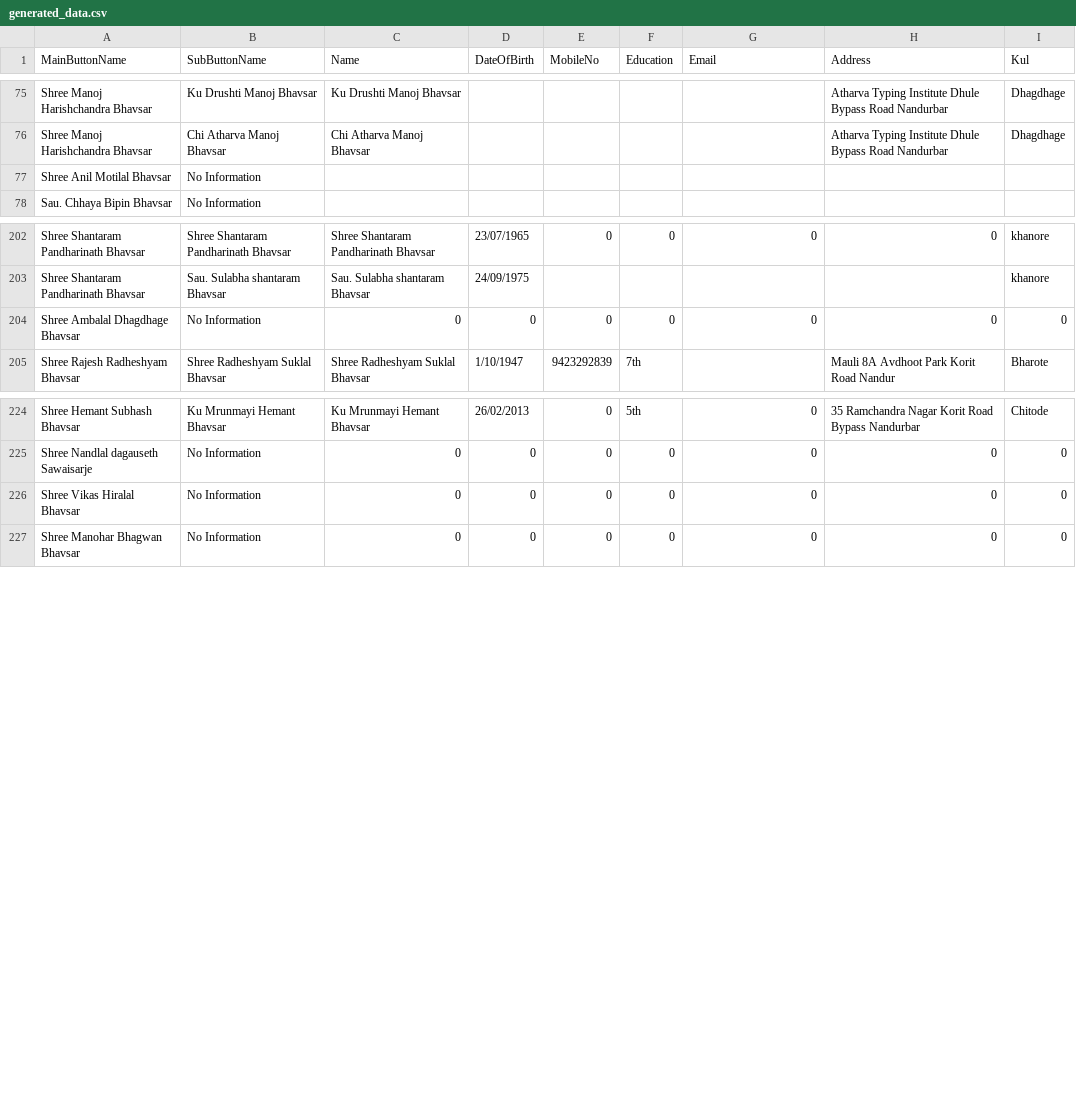
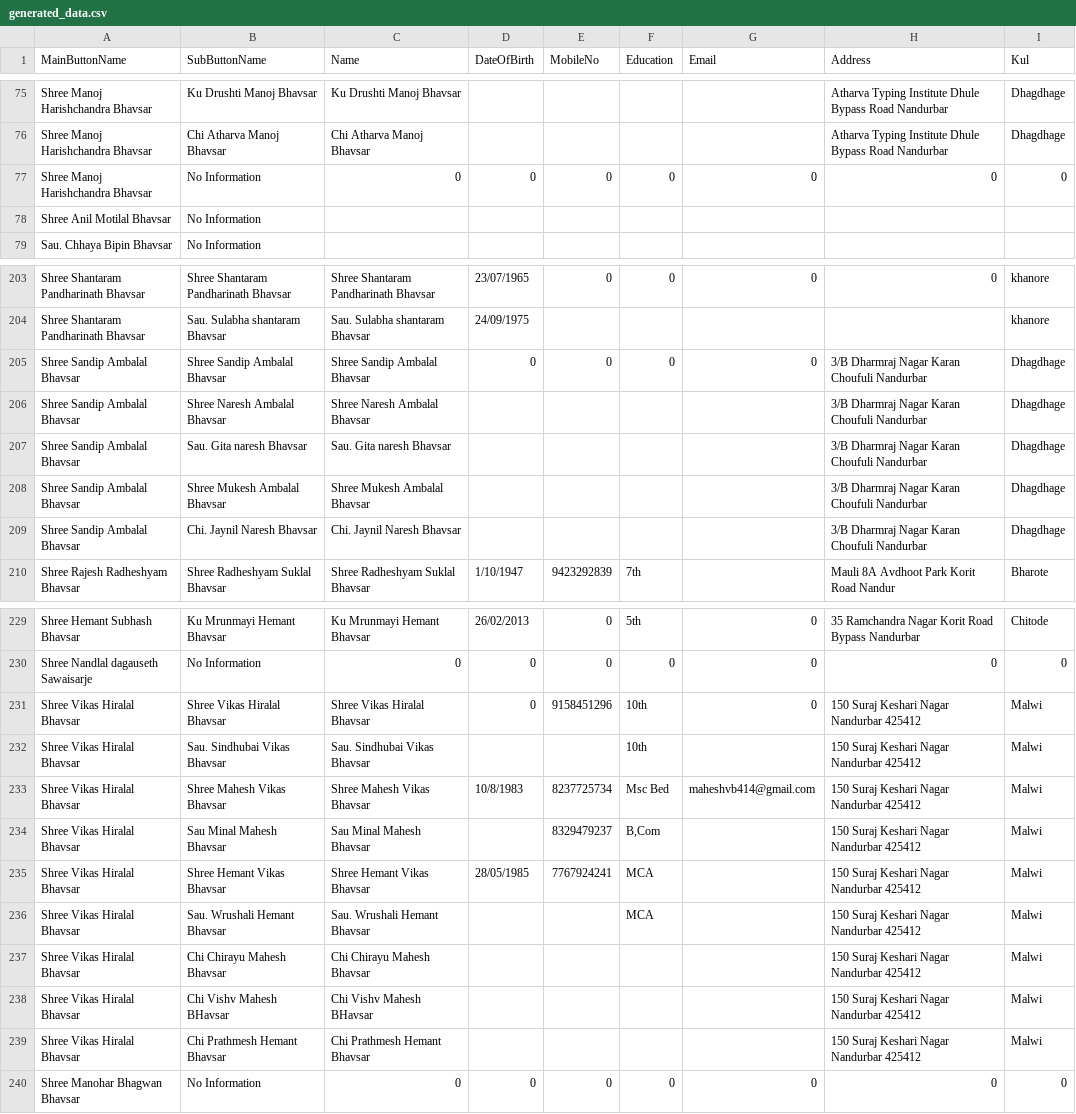
Before and after one commit to KailasBhavsar/BhavsarSamajNandurbar, a CSV file: generated_data.csv, drawn as a sheet; only a part is shown, gaps mark what is left out.

Commit message:
Update generated_data.csv

```diff
--- a/generated_data.csv
+++ b/generated_data.csv
@@ -76,2 +76,3 @@ Shree Manoj Harishchandra Bhavsar,Ku Drushti Manoj Bhavsar,Ku Drushti Manoj Bhav
 Shree Manoj Harishchandra Bhavsar,Chi Atharva Manoj Bhavsar,Chi Atharva Manoj Bhavsar,,,,,Atharva Typing Institute Dhule Bypass Road Nandurbar,Dhagdhage
+Shree Manoj Harishchandra Bhavsar,No Information,0,0,0,0,0,0,0
 Shree Anil Motilal Bhavsar,No Information,,,,,,,
@@ -203,3 +204,7 @@ Shree Shantaram Pandharinath Bhavsar,Shree Shantaram Pandharinath Bhavsar,Shree
 Shree Shantaram Pandharinath Bhavsar,Sau. Sulabha shantaram Bhavsar,Sau. Sulabha shantaram Bhavsar,24/09/1975,,,,,khanore
-Shree Ambalal Dhagdhage Bhavsar,No Information,0,0,0,0,0,0,0
+Shree Sandip Ambalal Bhavsar,Shree Sandip Ambalal Bhavsar,Shree Sandip Ambalal Bhavsar,0,0,0,0,3/B Dharmraj Nagar Karan Choufuli Nandurbar,Dhagdhage
+Shree Sandip Ambalal Bhavsar,Shree Naresh Ambalal Bhavsar,Shree Naresh Ambalal Bhavsar,,,,,3/B Dharmraj Nagar Karan Choufuli Nandurbar,Dhagdhage
+Shree Sandip Ambalal Bhavsar,Sau. Gita naresh Bhavsar,Sau. Gita naresh Bhavsar,,,,,3/B Dharmraj Nagar Karan Choufuli Nandurbar,Dhagdhage
+Shree Sandip Ambalal Bhavsar,Shree Mukesh Ambalal Bhavsar,Shree Mukesh Ambalal Bhavsar,,,,,3/B Dharmraj Nagar Karan Choufuli Nandurbar,Dhagdhage
+Shree Sandip Ambalal Bhavsar,Chi. Jaynil Naresh Bhavsar,Chi. Jaynil Naresh Bhavsar,,,,,3/B Dharmraj Nagar Karan Choufuli Nandurbar,Dhagdhage
 Shree Rajesh Radheshyam Bhavsar,Shree Radheshyam Suklal Bhavsar,Shree Radheshyam Suklal Bhavsar,1/10/1947,9423292839,7th,,Mauli 8A Avdhoot Park Korit Road Nandur,Bharote
@@ -225,3 +230,11 @@ Shree Hemant Subhash Bhavsar,Ku Mrunmayi Hemant Bhavsar,Ku Mrunmayi Hemant Bhavs
 Shree Nandlal dagauseth Sawaisarje,No Information,0,0,0,0,0,0,0
-Shree Vikas Hiralal Bhavsar,No Information,0,0,0,0,0,0,0
+Shree Vikas Hiralal Bhavsar,Shree Vikas Hiralal Bhavsar,Shree Vikas Hiralal Bhavsar,0,9158451296,10th,0,150 Suraj Keshari Nagar  Nandurbar 425412,Malwi
+Shree Vikas Hiralal Bhavsar,Sau. Sindhubai Vikas  Bhavsar,Sau. Sindhubai Vikas  Bhavsar,,,10th,,150 Suraj Keshari Nagar  Nandurbar 425412,Malwi
+Shree Vikas Hiralal Bhavsar,Shree Mahesh Vikas  Bhavsar,Shree Mahesh Vikas  Bhavsar,10/8/1983,8237725734,Msc Bed,maheshvb414@gmail.com,150 Suraj Keshari Nagar  Nandurbar 425412,Malwi
+Shree Vikas Hiralal Bhavsar,Sau Minal Mahesh Bhavsar,Sau Minal Mahesh Bhavsar,,8329479237,"B,Com",,150 Suraj Keshari Nagar  Nandurbar 425412,Malwi
+Shree Vikas Hiralal Bhavsar,Shree Hemant Vikas  Bhavsar,Shree Hemant Vikas  Bhavsar,28/05/1985,7767924241,MCA,,150 Suraj Keshari Nagar  Nandurbar 425412,Malwi
+Shree Vikas Hiralal Bhavsar,Sau. Wrushali Hemant Bhavsar,Sau. Wrushali Hemant Bhavsar,,,MCA,,150 Suraj Keshari Nagar  Nandurbar 425412,Malwi
+Shree Vikas Hiralal Bhavsar,Chi Chirayu Mahesh Bhavsar,Chi Chirayu Mahesh Bhavsar,,,,,150 Suraj Keshari Nagar  Nandurbar 425412,Malwi
+Shree Vikas Hiralal Bhavsar,Chi Vishv Mahesh BHavsar,Chi Vishv Mahesh BHavsar,,,,,150 Suraj Keshari Nagar  Nandurbar 425412,Malwi
+Shree Vikas Hiralal Bhavsar,Chi Prathmesh Hemant Bhavsar,Chi Prathmesh Hemant Bhavsar,,,,,150 Suraj Keshari Nagar  Nandurbar 425412,Malwi
 Shree Manohar Bhagwan Bhavsar,No Information,0,0,0,0,0,0,0
```
